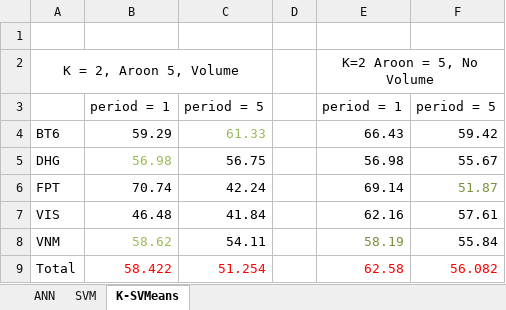
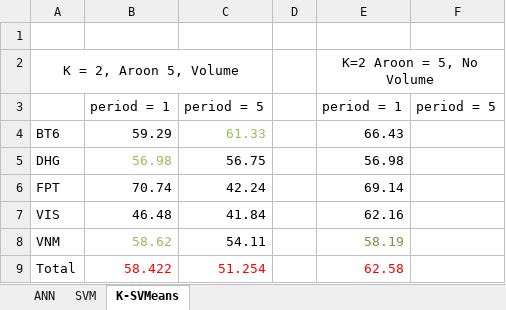
Before and after one commit to mylgoehy/stocktrendresearch, an Excel workbook: Document/TestResult.xlsx, sheet K-SVMeans, drawn as a sheet; values as stored, in another font and other column widths than the file's, no borders; the diff names each change by its address in the sheet, - before the commit and + after, or states it on an @@ line.

```diff
--- a/Document/TestResult.xlsx (sheet K-SVMeans)
+++ b/Document/TestResult.xlsx (sheet K-SVMeans)
-F4: 59.42
+F4: (empty)
-F5: 55.67
+F5: (empty)
-F6: 51.87
+F6: (empty)
-F7: 57.61
+F7: (empty)
-F8: 55.84
+F8: (empty)
-F9: 56.082
+F9: (empty)
```
Also changed, not shown: sheet ANN, 2 other files.
